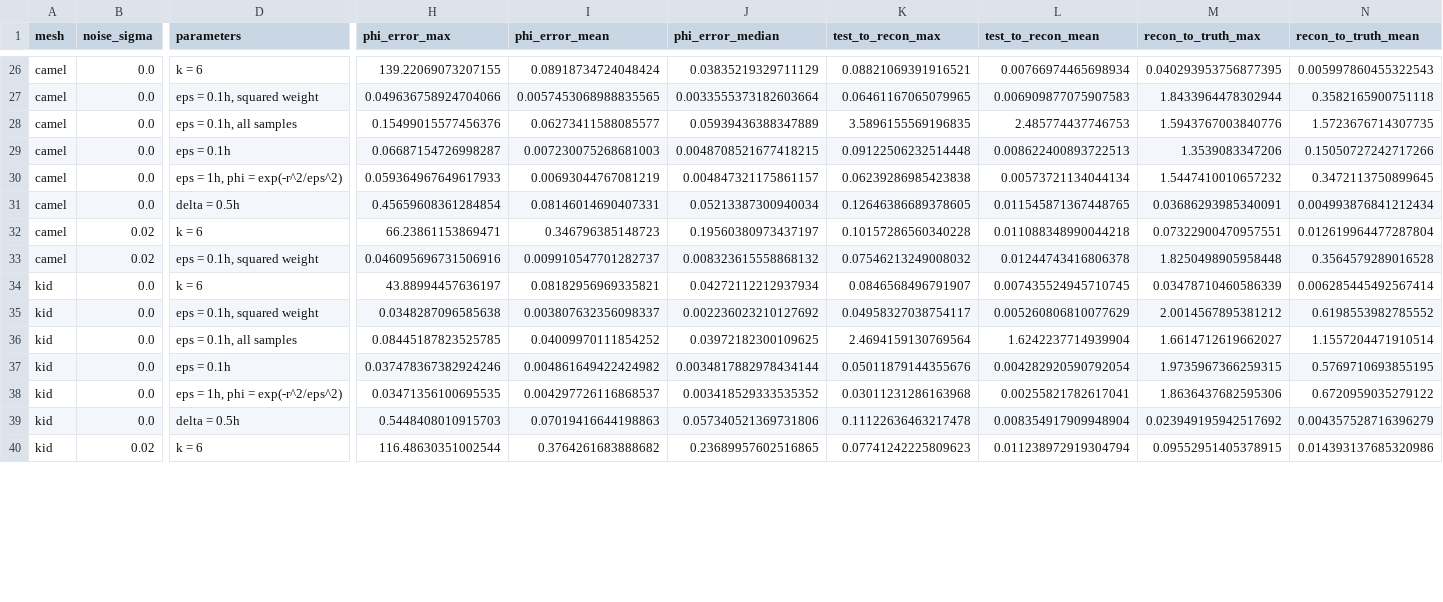
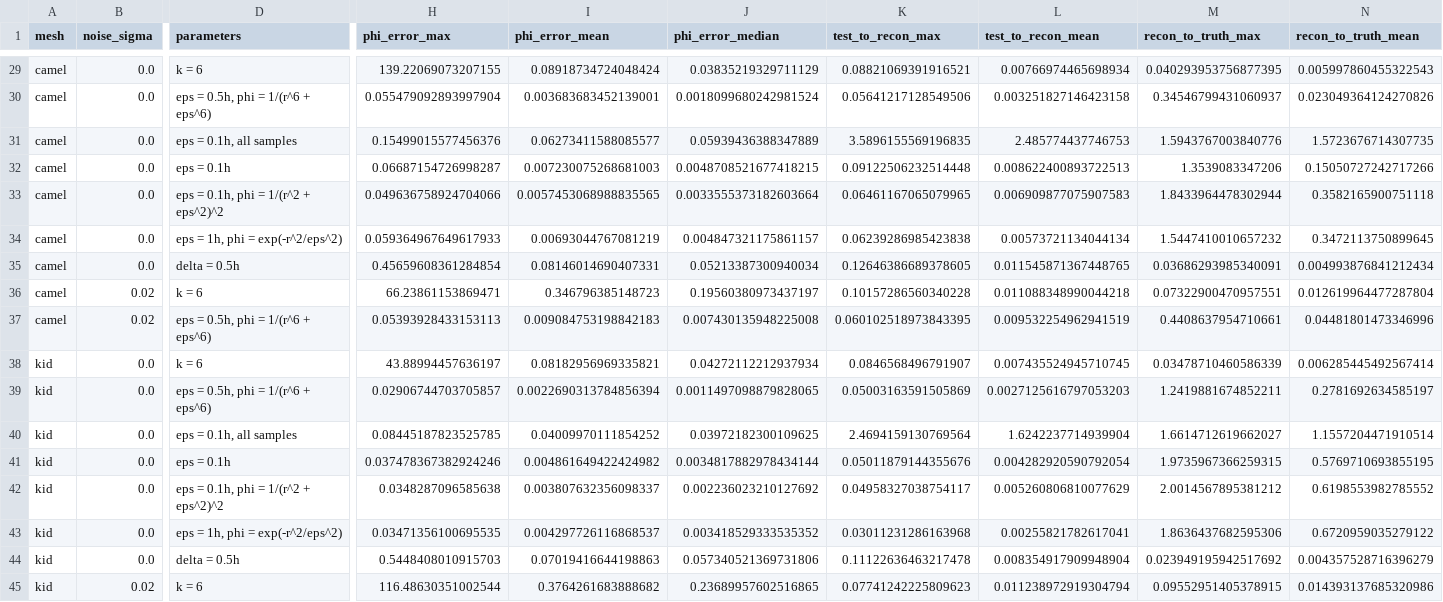
Before and after one commit to JeremyFriesenGitHub/4900D-A2, a CSV file: results/tables/quantitative.csv, drawn as a sheet; only a part is shown, gaps mark what is left out; addresses are those after the commit; rows hold the shown columns only; the diff covers the shown part only; the diff names each change by its address in the sheet, - before the commit and + after, or states it on an @@ line.

```diff
--- a/results/tables/quantitative.csv
+++ b/results/tables/quantitative.csv
-D30 (parameters): eps = 0.1h, squared weight
+D30 (parameters): eps = 0.5h, phi = 1/(r^6 + eps^6)
-H30 (phi_error_max): 0.049636758924704066
+H30 (phi_error_max): 0.055479092893997904
-I30 (phi_error_mean): 0.0057453068988835565
+I30 (phi_error_mean): 0.003683683452139001
-J30 (phi_error_median): 0.0033555373182603664
+J30 (phi_error_median): 0.0018099680242981524
-K30 (test_to_recon_max): 0.06461167065079965
+K30 (test_to_recon_max): 0.05641217128549506
-L30 (test_to_recon_mean): 0.006909877075907583
+L30 (test_to_recon_mean): 0.003251827146423158
-M30 (recon_to_truth_max): 1.8433964478302944
+M30 (recon_to_truth_max): 0.34546799431060937
-N30 (recon_to_truth_mean): 0.3582165900751118
+N30 (recon_to_truth_mean): 0.023049364124270826
+row 33: camel | 0.0 | eps = 0.1h, phi = 1/(r^2 + eps^2)^2 | 0.049636758924704066 | 0.0057453068988835565 | 0.0033555373182603664 | 0.06461167065079965 | 0.006909877075907583 | 1.8433964478302944 | 0.3582165900751118
-D37 (parameters): eps = 0.1h, squared weight
+D37 (parameters): eps = 0.5h, phi = 1/(r^6 + eps^6)
-H37 (phi_error_max): 0.046095696731506916
+H37 (phi_error_max): 0.05393928433153113
-I37 (phi_error_mean): 0.009910547701282737
+I37 (phi_error_mean): 0.009084753198842183
-J37 (phi_error_median): 0.008323615558868132
+J37 (phi_error_median): 0.007430135948225008
-K37 (test_to_recon_max): 0.07546213249008032
+K37 (test_to_recon_max): 0.060102518973843395
-L37 (test_to_recon_mean): 0.01244743416806378
+L37 (test_to_recon_mean): 0.009532254962941519
-M37 (recon_to_truth_max): 1.8250498905958448
+M37 (recon_to_truth_max): 0.4408637954710661
-N37 (recon_to_truth_mean): 0.3564579289016528
+N37 (recon_to_truth_mean): 0.04481801473346996
-D39 (parameters): eps = 0.1h, squared weight
+D39 (parameters): eps = 0.5h, phi = 1/(r^6 + eps^6)
-H39 (phi_error_max): 0.0348287096585638
+H39 (phi_error_max): 0.02906744703705857
-I39 (phi_error_mean): 0.003807632356098337
+I39 (phi_error_mean): 0.0022690313784856394
-J39 (phi_error_median): 0.002236023210127692
+J39 (phi_error_median): 0.0011497098879828065
-K39 (test_to_recon_max): 0.04958327038754117
+K39 (test_to_recon_max): 0.05003163591505869
-L39 (test_to_recon_mean): 0.005260806810077629
+L39 (test_to_recon_mean): 0.0027125616797053203
-M39 (recon_to_truth_max): 2.0014567895381212
+M39 (recon_to_truth_max): 1.2419881674852211
-N39 (recon_to_truth_mean): 0.6198553982785552
+N39 (recon_to_truth_mean): 0.2781692634585197
+row 42: kid | 0.0 | eps = 0.1h, phi = 1/(r^2 + eps^2)^2 | 0.0348287096585638 | 0.003807632356098337 | 0.002236023210127692 | 0.04958327038754117 | 0.005260806810077629 | 2.0014567895381212 | 0.6198553982785552
```
Also changed, not shown: 3 added rows and 56 edited cells elsewhere in this file, results/tables/epsilon_sweep.csv, 15 other files.
